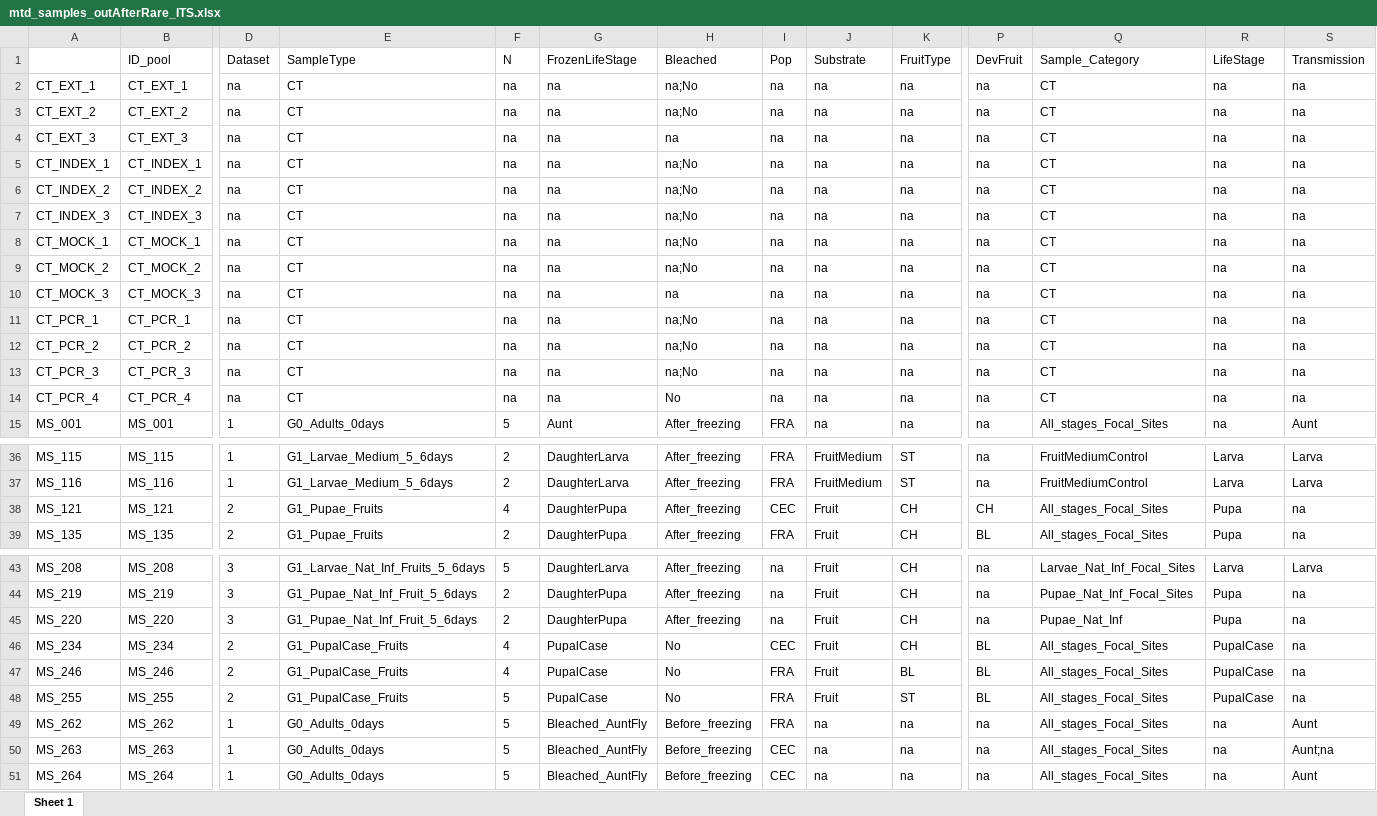
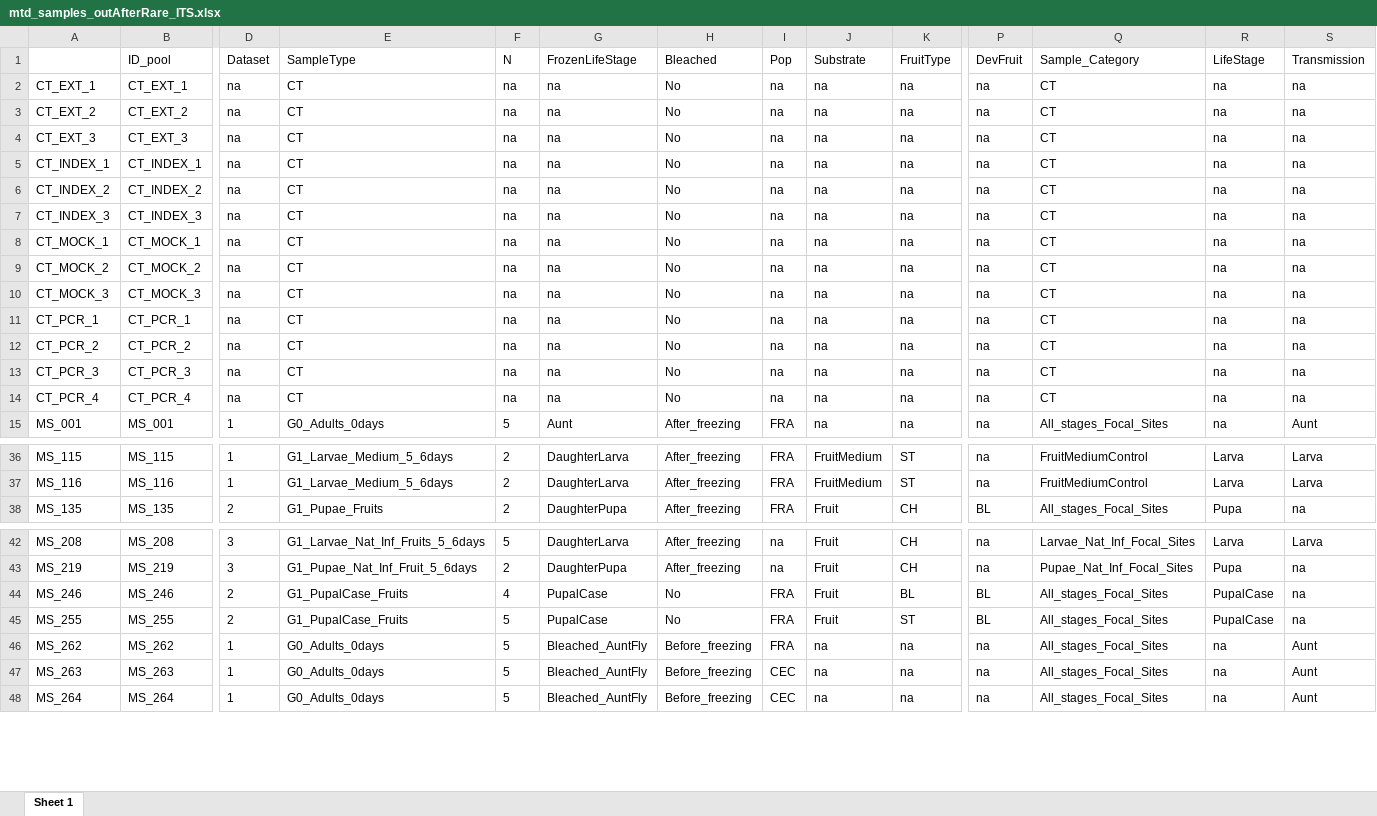
Before and after one commit to sidodq/Y2025.TransMicro2, an Excel workbook: data/derived_data/2_RarefyData/mtd_samples_outAfterRare_ITS.xlsx, sheet Sheet 1, drawn as a sheet; only a part is shown, gaps mark what is left out; values as stored, in another font and other column widths than the file's, no borders; removed rows and columns are numbered as before the commit, all else as after; rows hold the shown columns only; the diff covers the shown part only; the diff names each change by its address in the sheet, - before the commit and + after, or states it on an @@ line.

```diff
--- a/data/derived_data/2_RarefyData/mtd_samples_outAfterRare_ITS.xlsx (sheet Sheet 1)
+++ b/data/derived_data/2_RarefyData/mtd_samples_outAfterRare_ITS.xlsx (sheet Sheet 1)
-H2:H3 (Bleached): na;No
+H2:H3 (Bleached): No
-H4 (Bleached): na
+H4 (Bleached): No
-H5:H9 (Bleached): na;No
+H5:H9 (Bleached): No
-H10 (Bleached): na
+H10 (Bleached): No
-H11:H13 (Bleached): na;No
+H11:H13 (Bleached): No
-row 38: MS_121 | MS_121 | 2 | G1_Pupae_Fruits | 4 | DaughterPupa | After_freezing | CEC | Fruit | CH | CH | All_stages_Focal_Sites | Pupa | na
-row 45: MS_220 | MS_220 | 3 | G1_Pupae_Nat_Inf_Fruit_5_6days | 2 | DaughterPupa | After_freezing | na | Fruit | CH | na | Pupae_Nat_Inf | Pupa | na
-row 46: MS_234 | MS_234 | 2 | G1_PupalCase_Fruits | 4 | PupalCase | No | CEC | Fruit | CH | BL | All_stages_Focal_Sites | PupalCase | na
-S47 (Transmission): Aunt;na
+S47 (Transmission): Aunt
```
Also changed, not shown: 1 edited cell elsewhere in this sheet, data/derived_data/2_RarefyData/Conta_clusters_16S.xlsx, data/derived_data/2_RarefyData/Conta_clusters_ITS.xlsx, 12 other files.
